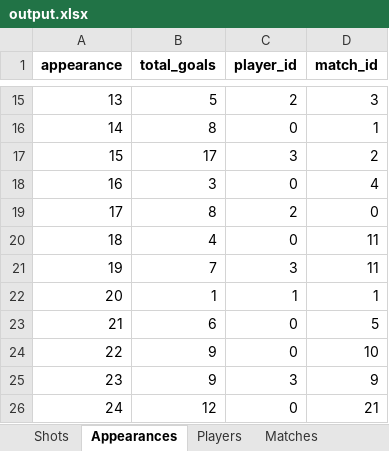
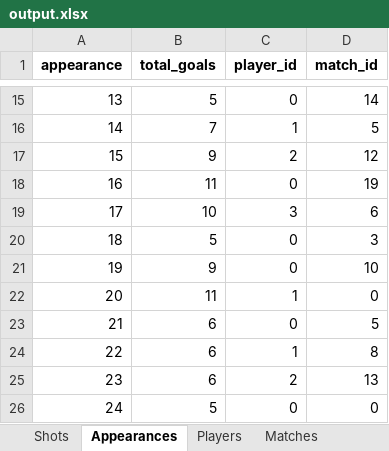
Before and after one commit to mingosmingos/synthetic-goalkeeping-data, an Excel workbook: output.xlsx, sheet Appearances, drawn as a sheet; only a part is shown, gaps mark what is left out; values as stored, in another font and other column widths than the file's, no borders; the diff covers the shown part only; the diff names each change by its address in the sheet, - before the commit and + after, or states it on an @@ line.

```diff
--- a/output.xlsx (sheet Appearances)
+++ b/output.xlsx (sheet Appearances)
-C15 (player_id): 2
+C15 (player_id): 0
-D15 (match_id): 3
+D15 (match_id): 14
-B16 (total_goals): 8
+B16 (total_goals): 7
-C16 (player_id): 0
+C16 (player_id): 1
-D16 (match_id): 1
+D16 (match_id): 5
-B17 (total_goals): 17
+B17 (total_goals): 9
-C17 (player_id): 3
+C17 (player_id): 2
-D17 (match_id): 2
+D17 (match_id): 12
-B18 (total_goals): 3
+B18 (total_goals): 11
-D18 (match_id): 4
+D18 (match_id): 19
-B19 (total_goals): 8
+B19 (total_goals): 10
-C19 (player_id): 2
+C19 (player_id): 3
-D19 (match_id): 0
+D19 (match_id): 6
-B20 (total_goals): 4
+B20 (total_goals): 5
-D20 (match_id): 11
+D20 (match_id): 3
-B21 (total_goals): 7
+B21 (total_goals): 9
-C21 (player_id): 3
+C21 (player_id): 0
-D21 (match_id): 11
+D21 (match_id): 10
-B22 (total_goals): 1
+B22 (total_goals): 11
-D22 (match_id): 1
+D22 (match_id): 0
-B24:B25 (total_goals): 9
+B24:B25 (total_goals): 6
-C24 (player_id): 0
+C24 (player_id): 1
-D24 (match_id): 10
+D24 (match_id): 8
-C25 (player_id): 3
+C25 (player_id): 2
-D25 (match_id): 9
+D25 (match_id): 13
-B26 (total_goals): 12
+B26 (total_goals): 5
-D26 (match_id): 21
+D26 (match_id): 0
```
Also changed, not shown: 31 edited cells elsewhere in this sheet, sheet Shots, sheet Matches, sheet Players, 1 other file.
